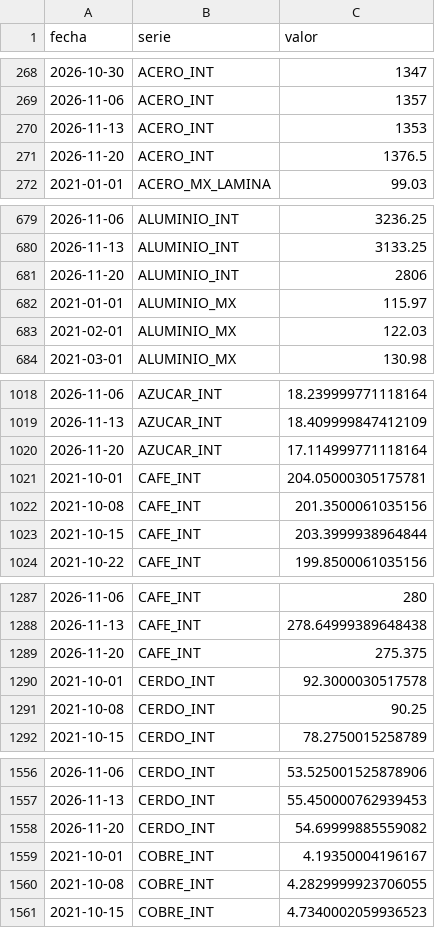
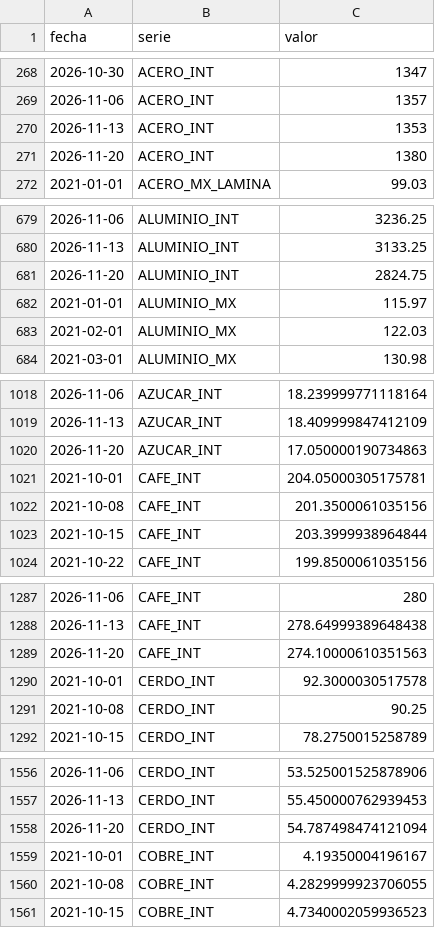
Before and after one commit to achapa-gif/Monitor-Commodities, a CSV file: data/historico.csv, drawn as a sheet; only a part is shown, gaps mark what is left out; the diff covers the shown part only.

```diff
--- a/data/historico.csv
+++ b/data/historico.csv
@@ -270,3 +270,3 @@ fecha,serie,valor
 2026-11-13,ACERO_INT,1353
-2026-11-20,ACERO_INT,1376.5
+2026-11-20,ACERO_INT,1380
 2021-01-01,ACERO_MX_LAMINA,99.03
@@ -680,3 +680,3 @@ fecha,serie,valor
 2026-11-13,ALUMINIO_INT,3133.25
-2026-11-20,ALUMINIO_INT,2806
+2026-11-20,ALUMINIO_INT,2824.75
 2021-01-01,ALUMINIO_MX,115.97
@@ -1019,3 +1019,3 @@ fecha,serie,valor
 2026-11-13,AZUCAR_INT,18.409999847412109
-2026-11-20,AZUCAR_INT,17.114999771118164
+2026-11-20,AZUCAR_INT,17.050000190734863
 2021-10-01,CAFE_INT,204.05000305175781
@@ -1288,3 +1288,3 @@ fecha,serie,valor
 2026-11-13,CAFE_INT,278.64999389648438
-2026-11-20,CAFE_INT,275.375
+2026-11-20,CAFE_INT,274.10000610351563
 2021-10-01,CERDO_INT,92.3000030517578
@@ -1557,3 +1557,3 @@ fecha,serie,valor
 2026-11-13,CERDO_INT,55.450000762939453
-2026-11-20,CERDO_INT,54.69999885559082
+2026-11-20,CERDO_INT,54.787498474121094
 2021-10-01,COBRE_INT,4.19350004196167
```
Also changed, not shown: 11 edited cells elsewhere in this file, 2 other files.
